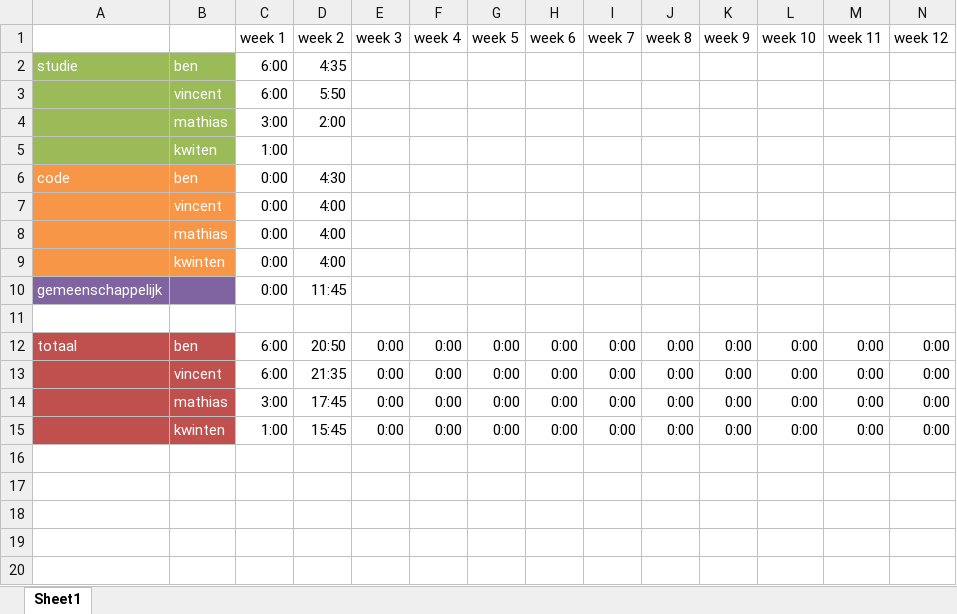
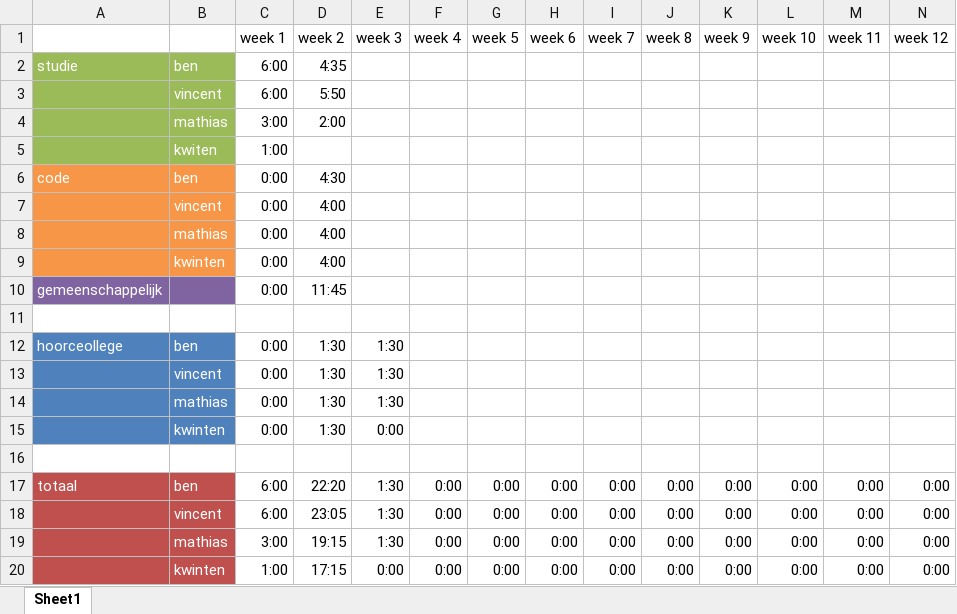
Before and after one commit to BenGoethuys/SwOp-Group03, an Excel workbook: Uurbesteding.xlsx, sheet Sheet1, drawn as a sheet; only a part is shown; values as stored, in another font and other column widths than the file's, no borders; addresses are those after the commit; rows hold the shown columns only; the diff names each change by its address in the sheet, - before the commit and + after, or states it on an @@ line.

Commit message:
Added hoorcolleges to uurbesteding for completeness

```diff
--- a/Uurbesteding.xlsx (sheet Sheet1)
+++ b/Uurbesteding.xlsx (sheet Sheet1)
+row 12: hoorceollege | ben | 0:00 | 1:30 | 1:30
+row 13:  | vincent | 0:00 | 1:30 | 1:30
+row 14:  | mathias | 0:00 | 1:30 | 1:30
+row 15:  | kwinten | 0:00 | 1:30 | 0:00
+row 16: (empty)
-D17 (week 2): 20:50
+D17 (week 2): 22:20
-E17:E19 (week 3): 0:00
+E17:E19 (week 3): 1:30
-D18 (week 2): 21:35
+D18 (week 2): 23:05
-D19 (week 2): 17:45
+D19 (week 2): 19:15
-D20 (week 2): 15:45
+D20 (week 2): 17:15
```
Also changed, not shown: formulas that keep their value.
